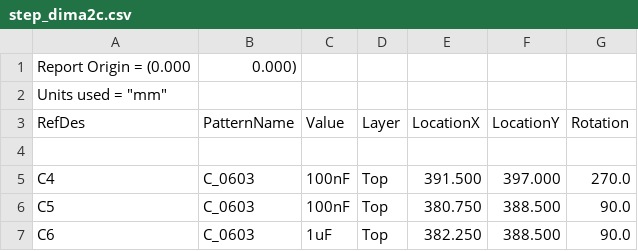
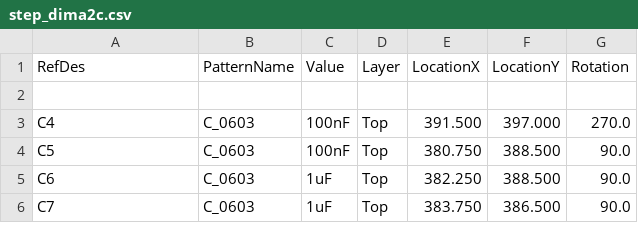
Before and after one commit to ultrasonic59/snail_w, a CSV file: win/d_proj/step_dima2c.csv, drawn as a sheet; only a part is shown; the shorter side is filled out with more unchanged rows.

```diff
--- a/win/d_proj/step_dima2c.csv
+++ b/win/d_proj/step_dima2c.csv
@@ -1,3 +1 @@
-Report Origin = (0.000, 0.000)
-Units used = "mm"
 "RefDes","PatternName","Value","Layer","LocationX","LocationY","Rotation"
```
Also changed, not shown: 42 other files.
